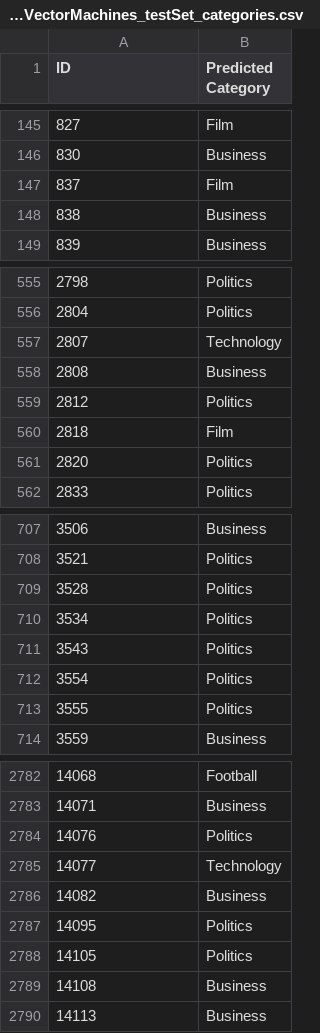
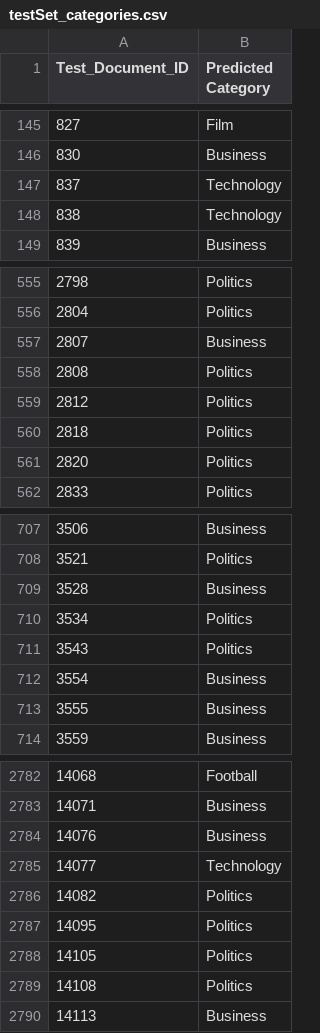
Before and after one commit to DelphianCalamity/text-mining, a CSV file: Report/classification/testSet_categories.csv (was Report/classification/SupportVectorMachines_testSet_categories.csv), drawn as a sheet; only a part is shown, gaps mark what is left out; the diff covers the shown part only.

```diff
--- a/Report/classification/SupportVectorMachines_testSet_categories.csv
+++ b/Report/classification/testSet_categories.csv
@@ -1 +1 @@
-ID	Predicted Category
+Test_Document_ID	Predicted Category
@@ -146,4 +146,4 @@ ID	Predicted Category
 830	Business
-837	Film
-838	Business
+837	Technology
+838	Technology
 839	Business
@@ -556,6 +556,6 @@ ID	Predicted Category
 2804	Politics
-2807	Technology
-2808	Business
+2807	Business
+2808	Politics
 2812	Politics
-2818	Film
+2818	Politics
 2820	Politics
@@ -708,7 +708,7 @@ ID	Predicted Category
 3521	Politics
-3528	Politics
+3528	Business
 3534	Politics
 3543	Politics
-3554	Politics
-3555	Politics
+3554	Business
+3555	Business
 3559	Business
@@ -2783,8 +2783,8 @@ ID	Predicted Category
 14071	Business
-14076	Politics
+14076	Business
 14077	Technology
-14082	Business
+14082	Politics
 14095	Politics
 14105	Politics
-14108	Business
+14108	Politics
 14113	Business
```
Also changed, not shown: 72 edited cells elsewhere in this file, 10 other files.
